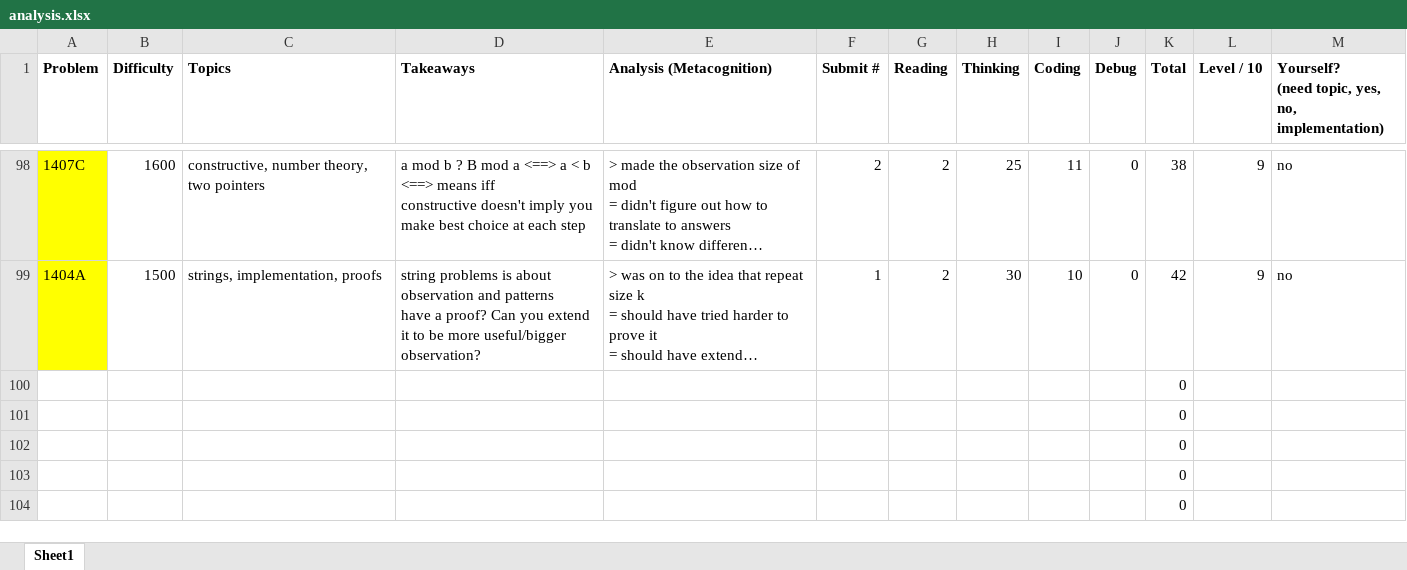
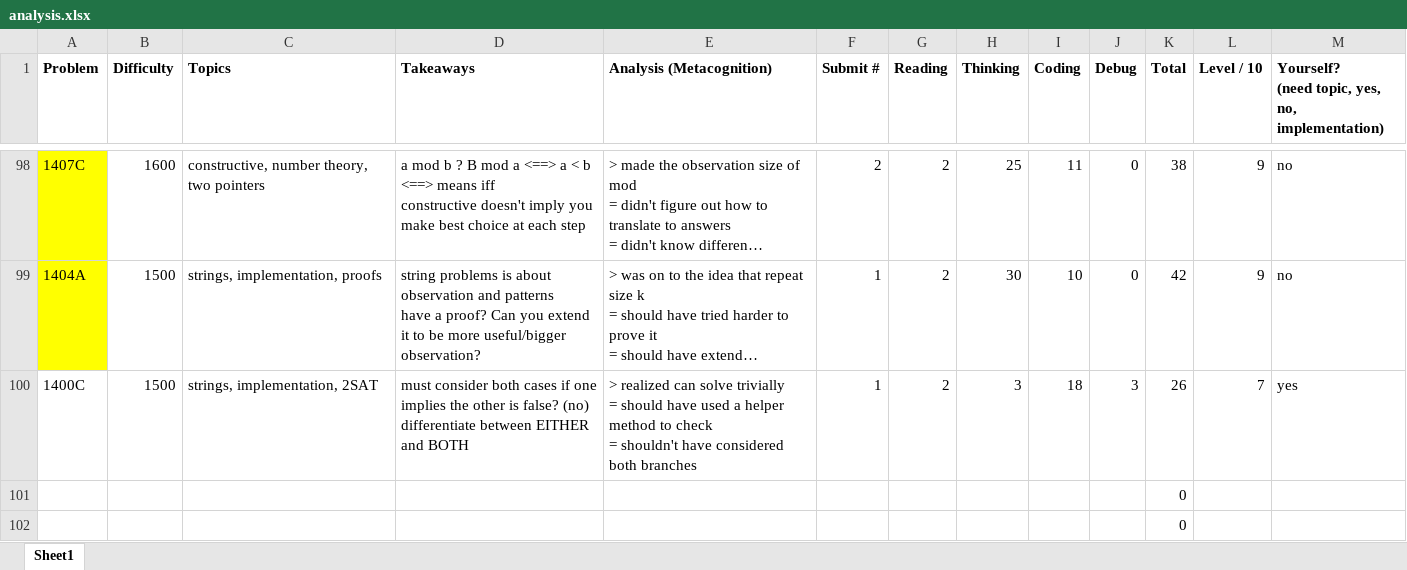
Before and after one commit to tfg1434/cp, an Excel workbook: analysis.xlsx, sheet Sheet1, drawn as a sheet; only a part is shown, gaps mark what is left out; the shorter side is filled out with more unchanged rows; long unchanged cells end in …; values as stored, in another font and other column widths than the file's, no borders; conditional formats not drawn; removed rows and columns are numbered as before the commit, all else as after; ↵ is a line break in a cell; the diff names each change by its address in the sheet, - before the commit and + after, or states it on an @@ line.

```diff
--- a/analysis.xlsx (sheet Sheet1)
+++ b/analysis.xlsx (sheet Sheet1)
-row 100:  |  |  |  |  |  |  |  |  |  | 0
+row 100: 1400C | 1500 | strings, implementation, 2SAT | must consider both cases if one implies the other is false? (no) ↵ differentiate between EITHER and BOTH | > realized can solve trivially ↵ = should have used a helper method to check ↵ = shouldn't have considered both branches | 1 | 2 | 3 | 18 | 3 | 26 | 7 | yes
```
Also changed, not shown: 1 other file.
